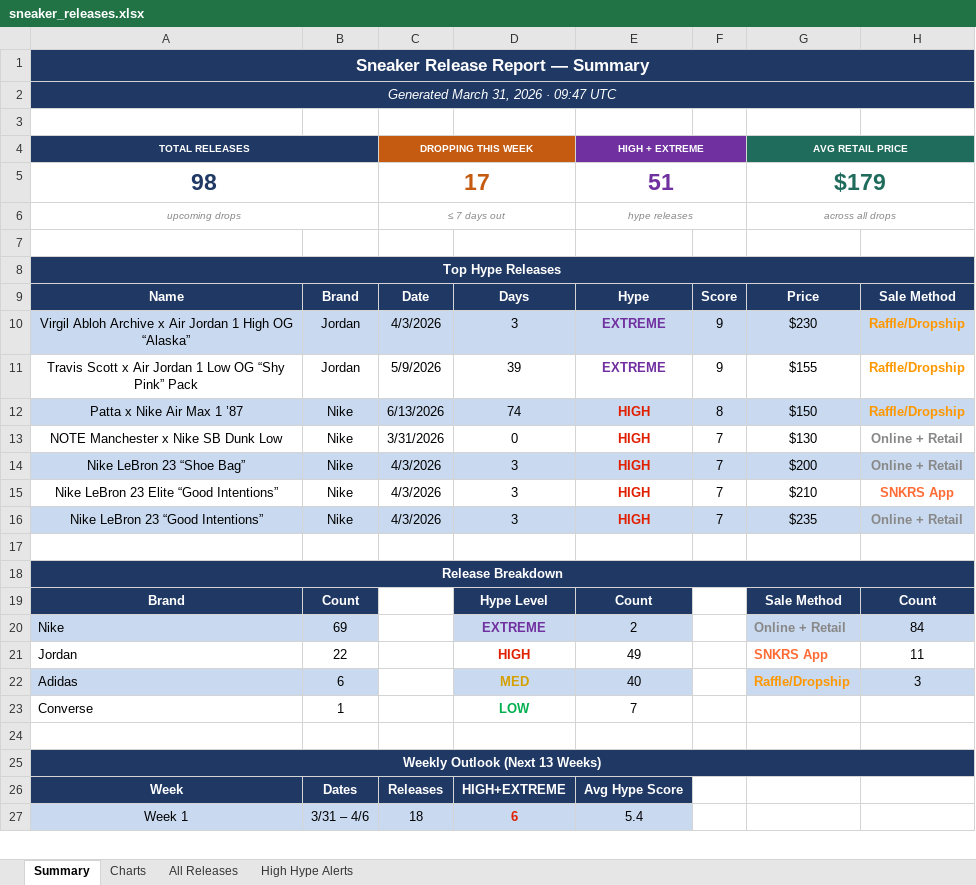
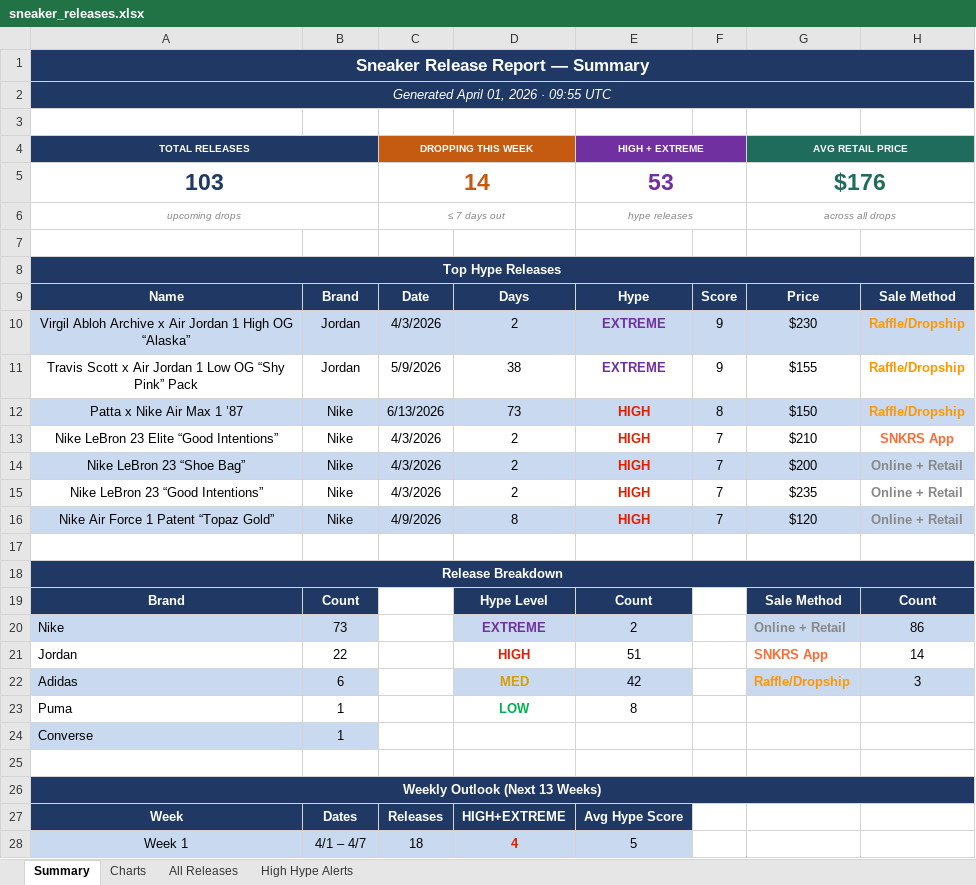
Before and after one commit to lordnader2002-sudo/Shoe-Tracker-v2, an Excel workbook: docs/data/sneaker_releases.xlsx, sheet Summary, drawn as a sheet; only a part is shown; values as stored, in another font and other column widths than the file's, no borders; removed rows and columns are numbered as before the commit, all else as after; the diff covers the shown part only; the diff names each change by its address in the sheet, - before the commit and + after, or states it on an @@ line.

```diff
--- a/docs/data/sneaker_releases.xlsx (sheet Summary)
+++ b/docs/data/sneaker_releases.xlsx (sheet Summary)
-A2 (TOTAL RELEASES): Generated March 31, 2026 · 09:47 UTC
+A2 (TOTAL RELEASES): Generated April 01, 2026 · 09:55 UTC
-row 5: 98 |  | 17 |  | 51 |  | $179
+row 5: 103 |  | 14 |  | 53 |  | $176
-D10: 3
+D10: 2
-D11: 39
+D11: 38
-D12: 74
+D12: 73
-row 13: NOTE Manchester x Nike SB Dunk Low | Nike | 3/31/2026 | 0 | HIGH | 7 | $130 | Online + Retail
-row 14: Nike LeBron 23 “Shoe Bag” | Nike | 4/3/2026 | 3 | HIGH | 7 | $200 | Online + Retail
-D13: 3
+D13: 2
+row 14: Nike LeBron 23 “Shoe Bag” | Nike | 4/3/2026 | 2 | HIGH | 7 | $200 | Online + Retail
-A15:H15 fill: #C9D9EF
+A15:H15 fill: none
-D15: 3
+D15: 2
+row 16: Nike Air Force 1 Patent “Topaz Gold” | Nike | 4/9/2026 | 8 | HIGH | 7 | $120 | Online + Retail
-B20: 69
+B20: 73
-H20: 84
+H20: 86
-E21 (HIGH + EXTREME): 49
+E21 (HIGH + EXTREME): 51
-H21: 11
+H21: 14
-E22 (HIGH + EXTREME): 40
+E22 (HIGH + EXTREME): 42
+row 23: Puma | 1 |  | LOW | 8
-A24:B24 fill: none
+A24:B24 fill: #C9D9EF
-D24: LOW
+D24: (empty)
-E24 (HIGH + EXTREME): 7
+E24 (HIGH + EXTREME): (empty)
-B28: 3/31 – 4/6
+B28: 4/1 – 4/7
-D28: 6
+D28: 4
-E28 (HIGH + EXTREME): 5.4
+E28 (HIGH + EXTREME): 5
```
Also changed, not shown: 33 edited cells elsewhere in this sheet, sheet All Releases, sheet High Hype Alerts, sheet Charts, charts or pictures, reports/sneaker_releases.xlsx, 1 other file.
